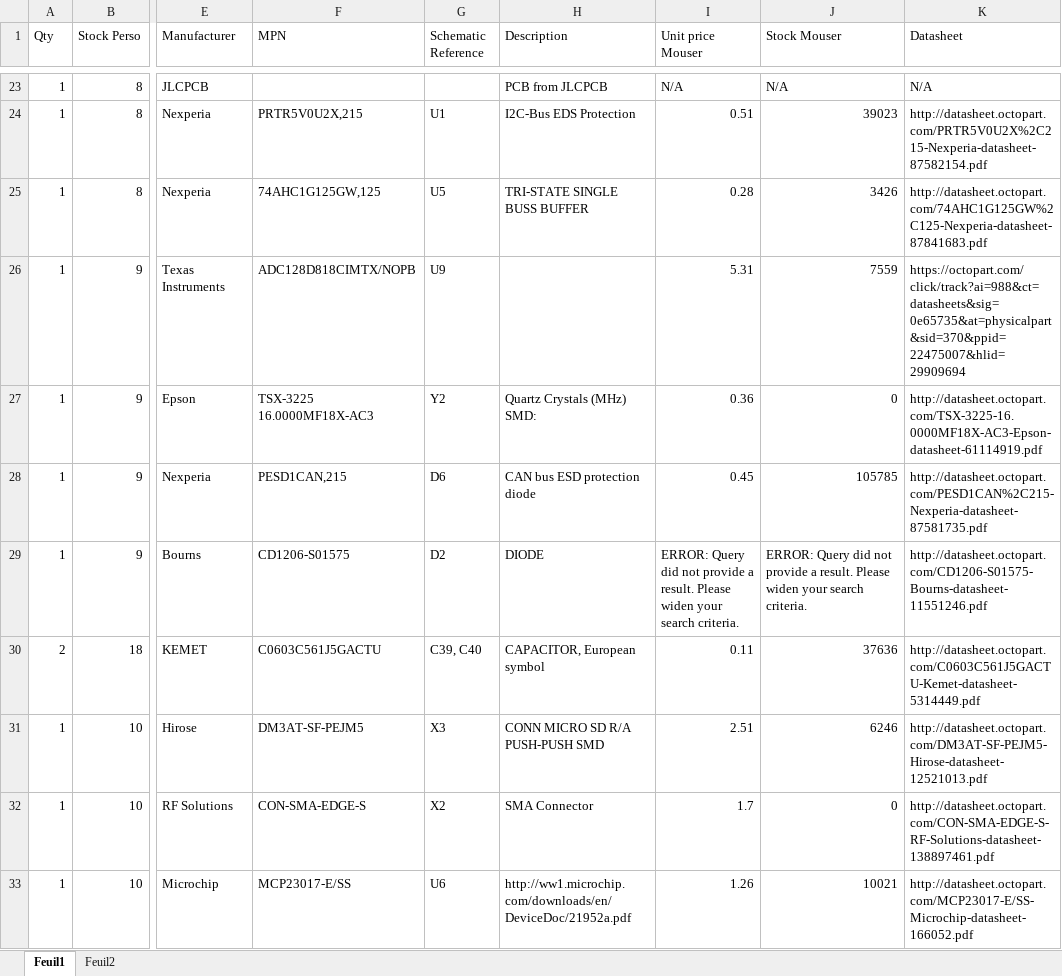
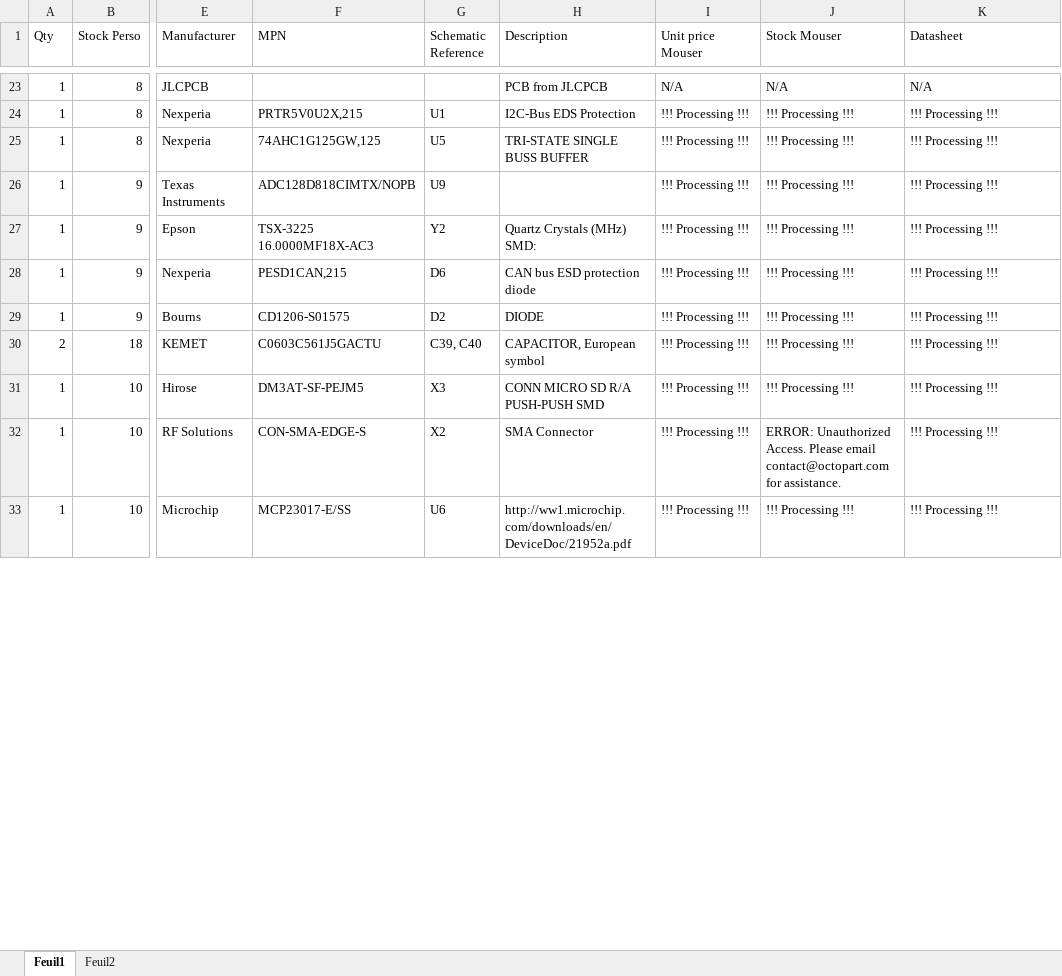
Before and after one commit to quichedood/DAWA-7.x, an Excel workbook: 02-PCB/BOM/DAWA7.xlsx, sheet Feuil1, drawn as a sheet; only a part is shown, gaps mark what is left out; values as stored, in another font and other column widths than the file's, no borders; table styles not drawn; the diff covers the shown part only; the diff names each change by its address in the sheet, - before the commit and + after, or states it on an @@ line.

```diff
--- a/02-PCB/BOM/DAWA7.xlsx (sheet Feuil1)
+++ b/02-PCB/BOM/DAWA7.xlsx (sheet Feuil1)
-I24 (Unit price Mouser): 0.51
+I24 (Unit price Mouser): !!! Processing !!!
-J24 (Stock Mouser): 39023
+J24 (Stock Mouser): !!! Processing !!!
-K24 (Datasheet): http://datasheet.octopart.com/PRTR5V0U2X%2C215-Nexperia-datasheet-87582154.pdf
+K24 (Datasheet): !!! Processing !!!
-I25 (Unit price Mouser): 0.28
+I25 (Unit price Mouser): !!! Processing !!!
-J25 (Stock Mouser): 3426
+J25 (Stock Mouser): !!! Processing !!!
-K25 (Datasheet): http://datasheet.octopart.com/74AHC1G125GW%2C125-Nexperia-datasheet-87841683.pdf
+K25 (Datasheet): !!! Processing !!!
-I26 (Unit price Mouser): 5.31
+I26 (Unit price Mouser): !!! Processing !!!
-J26 (Stock Mouser): 7559
+J26 (Stock Mouser): !!! Processing !!!
-K26 (Datasheet): https://octopart.com/click/track?ai=988&ct=datasheets&sig=0e65735&at=physicalpart&sid=370&ppid=22475007&hlid=29909694
+K26 (Datasheet): !!! Processing !!!
-I27 (Unit price Mouser): 0.36
+I27 (Unit price Mouser): !!! Processing !!!
-J27 (Stock Mouser): 0
+J27 (Stock Mouser): !!! Processing !!!
-K27 (Datasheet): http://datasheet.octopart.com/TSX-3225-16.0000MF18X-AC3-Epson-datasheet-61114919.pdf
+K27 (Datasheet): !!! Processing !!!
-I28 (Unit price Mouser): 0.45
+I28 (Unit price Mouser): !!! Processing !!!
-J28 (Stock Mouser): 105785
+J28 (Stock Mouser): !!! Processing !!!
-K28 (Datasheet): http://datasheet.octopart.com/PESD1CAN%2C215-Nexperia-datasheet-87581735.pdf
+K28 (Datasheet): !!! Processing !!!
-I29 (Unit price Mouser): ERROR: Query did not provide a result. Please widen your search criteria.
+I29 (Unit price Mouser): !!! Processing !!!
-J29 (Stock Mouser): ERROR: Query did not provide a result. Please widen your search criteria.
+J29 (Stock Mouser): !!! Processing !!!
-K29 (Datasheet): http://datasheet.octopart.com/CD1206-S01575-Bourns-datasheet-11551246.pdf
+K29 (Datasheet): !!! Processing !!!
-I30 (Unit price Mouser): 0.11
+I30 (Unit price Mouser): !!! Processing !!!
-J30 (Stock Mouser): 37636
+J30 (Stock Mouser): !!! Processing !!!
-K30 (Datasheet): http://datasheet.octopart.com/C0603C561J5GACTU-Kemet-datasheet-5314449.pdf
+K30 (Datasheet): !!! Processing !!!
-I31 (Unit price Mouser): 2.51
+I31 (Unit price Mouser): !!! Processing !!!
-J31 (Stock Mouser): 6246
+J31 (Stock Mouser): !!! Processing !!!
-K31 (Datasheet): http://datasheet.octopart.com/DM3AT-SF-PEJM5-Hirose-datasheet-12521013.pdf
+K31 (Datasheet): !!! Processing !!!
-I32 (Unit price Mouser): 1.7
+I32 (Unit price Mouser): !!! Processing !!!
-J32 (Stock Mouser): 0
+J32 (Stock Mouser): ERROR: Unauthorized Access. Please email contact@octopart.com for assistance.
-K32 (Datasheet): http://datasheet.octopart.com/CON-SMA-EDGE-S-RF-Solutions-datasheet-138897461.pdf
+K32 (Datasheet): !!! Processing !!!
-I33 (Unit price Mouser): 1.26
+I33 (Unit price Mouser): !!! Processing !!!
-J33 (Stock Mouser): 10021
+J33 (Stock Mouser): !!! Processing !!!
-K33 (Datasheet): http://datasheet.octopart.com/MCP23017-E/SS-Microchip-datasheet-166052.pdf
+K33 (Datasheet): !!! Processing !!!
```
Also changed, not shown: 176 edited cells elsewhere in this sheet.
